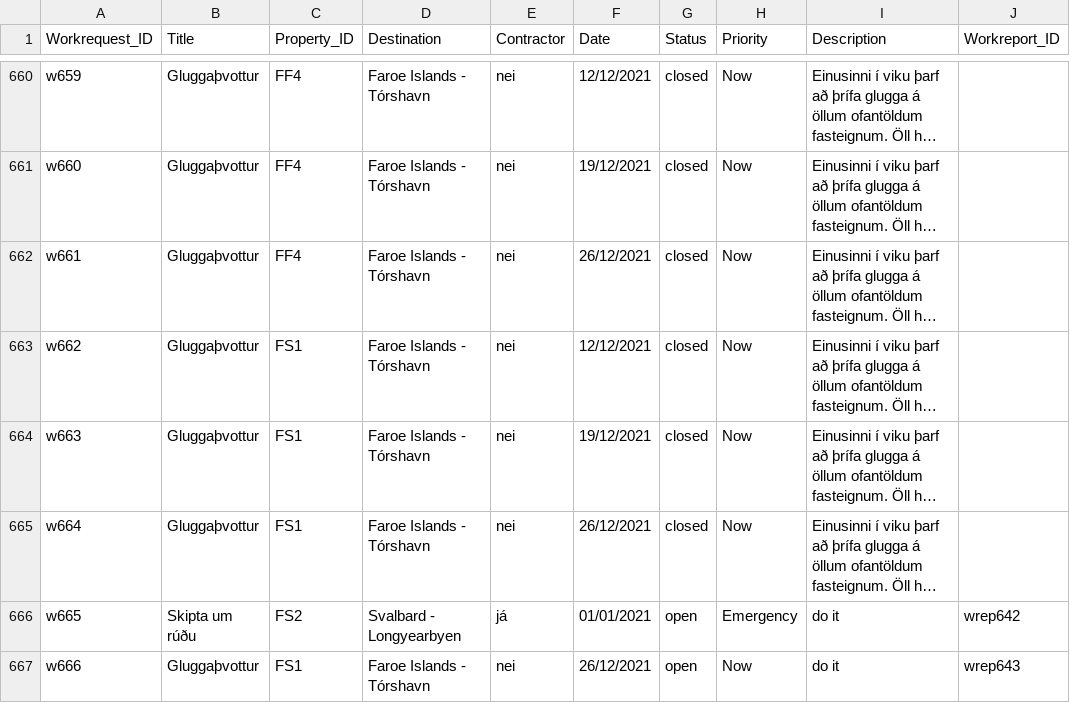
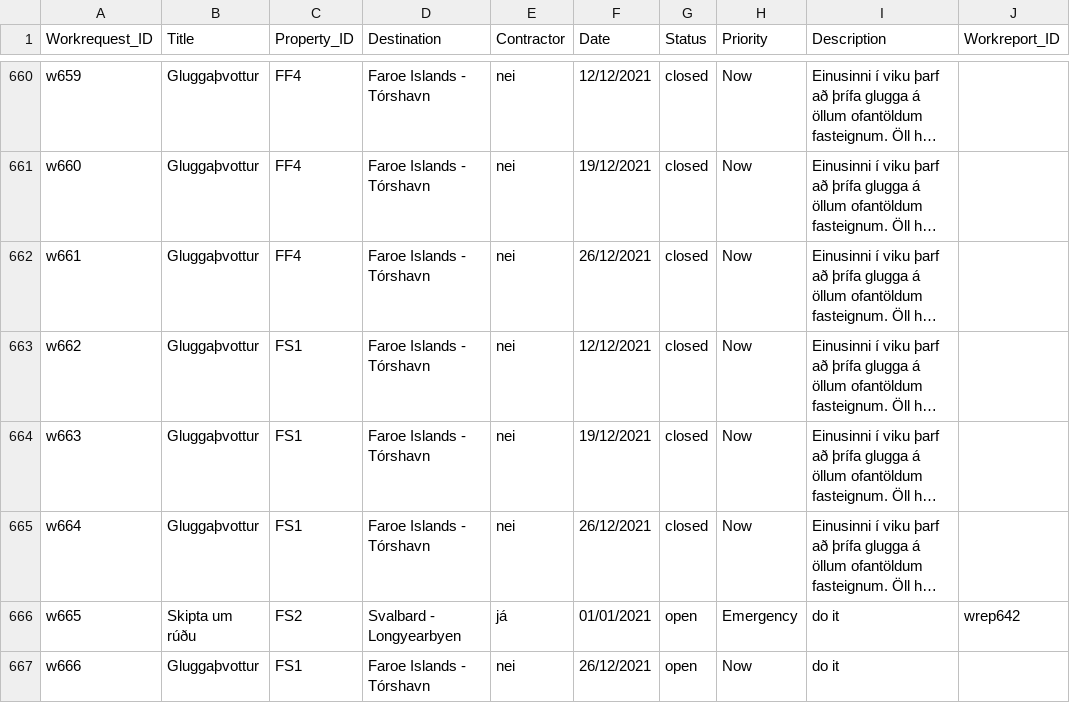
Before and after one commit to saraatla/VLN1-H25, a CSV file: csv/Workrequest.csv, drawn as a sheet; only a part is shown, gaps mark what is left out; long unchanged cells end in …; the diff names each change by its address in the sheet, - before the commit and + after, or states it on an @@ line.

```diff
--- a/csv/Workrequest.csv
+++ b/csv/Workrequest.csv
-J667 (Workreport_ID): wrep643
+J667 (Workreport_ID): (empty)
```
Also changed, not shown: csv/Workreport.csv.
